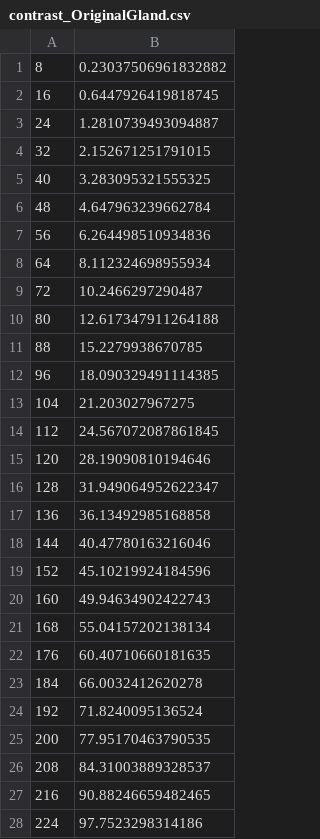
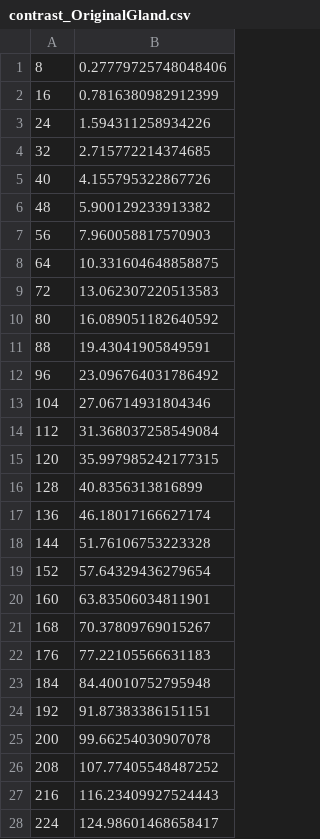
Before and after one commit to brynolf/GnuplotProjects, a CSV file: Artikel4/contrast_OriginalGland.csv, drawn as a sheet; only a part is shown; the diff covers the shown part only.

```diff
--- a/Artikel4/contrast_OriginalGland.csv
+++ b/Artikel4/contrast_OriginalGland.csv
@@ -1,28 +1,28 @@
-8,0.23037506961832882
-16,0.6447926419818745
-24,1.2810739493094887
-32,2.152671251791015
-40,3.283095321555325
-48,4.647963239662784
-56,6.264498510934836
-64,8.112324698955934
-72,10.2466297290487
-80,12.617347911264188
-88,15.2279938670785
-96,18.090329491114385
-104,21.203027967275
-112,24.567072087861845
-120,28.19090810194646
-128,31.949064952622347
-136,36.13492985168858
-144,40.47780163216046
-152,45.10219924184596
-160,49.94634902422743
-168,55.04157202138134
-176,60.40710660181635
-184,66.0032412620278
-192,71.8240095136524
-200,77.95170463790535
-208,84.31003889328537
-216,90.88246659482465
-224,97.7523298314186
+8,0.27779725748048406
+16,0.7816380982912399
+24,1.594311258934226
+32,2.715772214374685
+40,4.155795322867726
+48,5.900129233913382
+56,7.960058817570903
+64,10.331604648858875
+72,13.062307220513583
+80,16.089051182640592
+88,19.43041905849591
+96,23.096764031786492
+104,27.06714931804346
+112,31.368037258549084
+120,35.997985242177315
+128,40.8356313816899
+136,46.18017166627174
+144,51.76106753223328
+152,57.64329436279654
+160,63.83506034811901
+168,70.37809769015267
+176,77.22105566631183
+184,84.40010752795948
+192,91.87383386151151
+200,99.66254030907078
+208,107.77405548487252
+216,116.23409927524443
+224,124.98601468658417
```
Also changed, not shown: 4 edited cells elsewhere in this file, Artikel4/clusterProminence_InvariantGland.csv, Artikel4/clusterShade_InvariantGland.csv, 38 other files.
